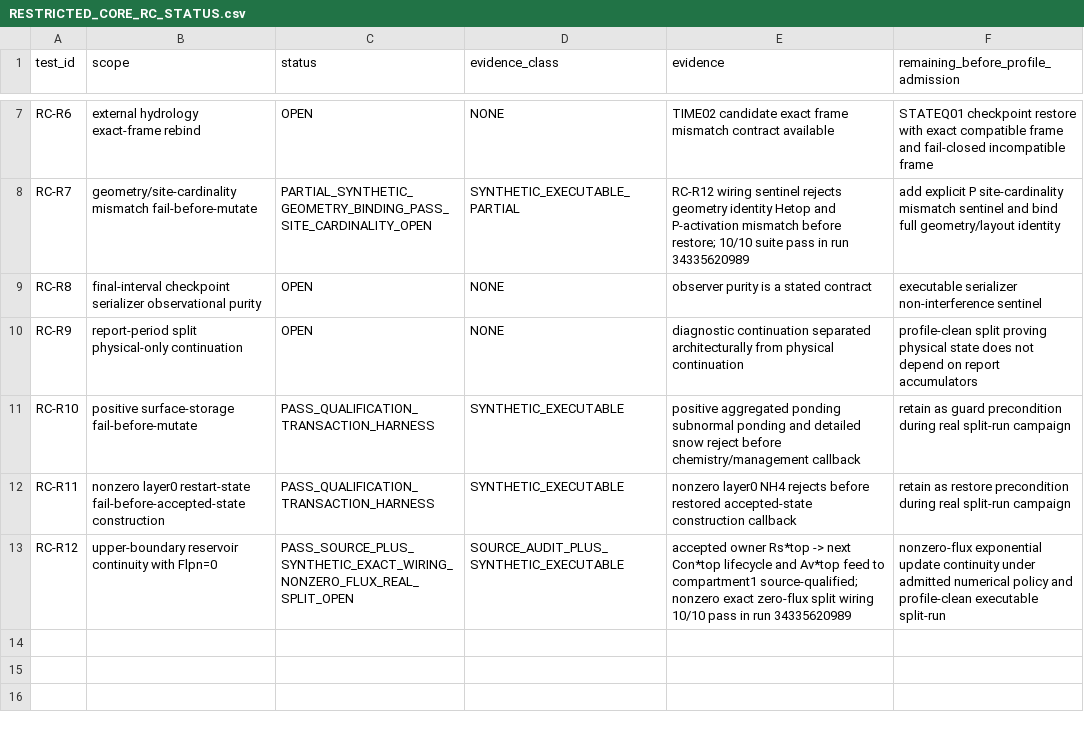
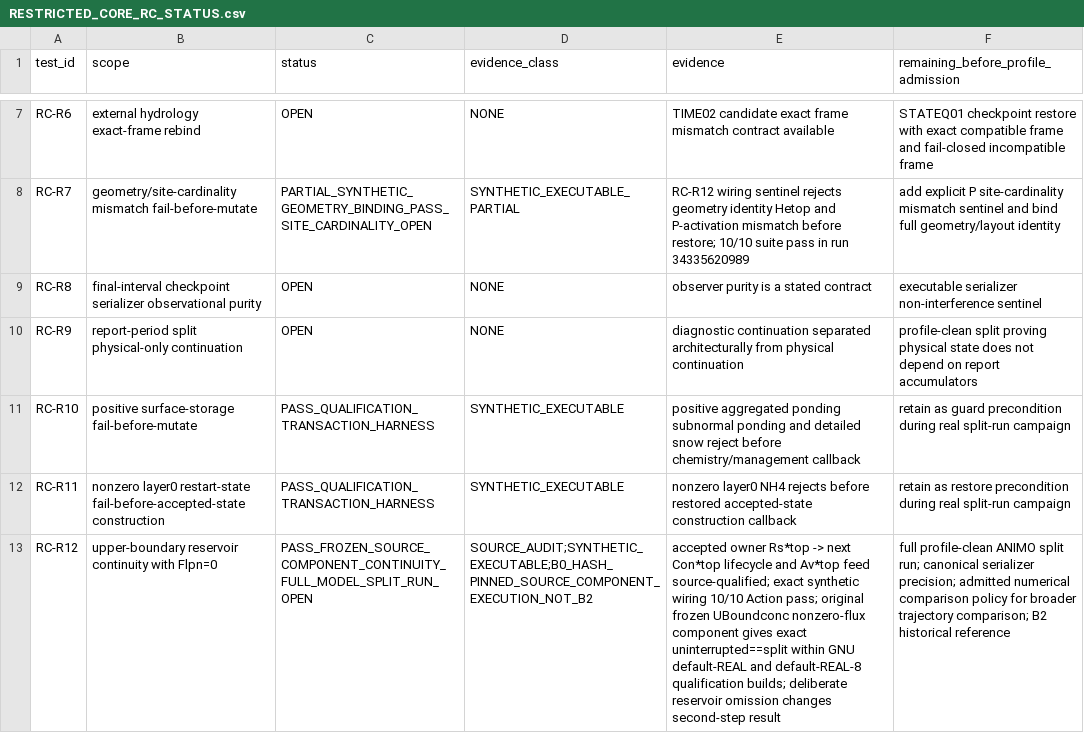
Before and after one commit to abhedwig-cell/ANIMO5, a CSV file: integration/animo-state/RESTRICTED_CORE_RC_STATUS.csv, drawn as a sheet; only a part is shown, gaps mark what is left out; the diff names each change by its address in the sheet, - before the commit and + after, or states it on an @@ line.

Commit message:
status(ANIMO-STATEQ01): add frozen-source RC-R12 component evidence

```diff
--- a/integration/animo-state/RESTRICTED_CORE_RC_STATUS.csv
+++ b/integration/animo-state/RESTRICTED_CORE_RC_STATUS.csv
-C13 (status): PASS_SOURCE_PLUS_SYNTHETIC_EXACT_WIRING_NONZERO_FLUX_REAL_SPLIT_OPEN
+C13 (status): PASS_FROZEN_SOURCE_COMPONENT_CONTINUITY_FULL_MODEL_SPLIT_RUN_OPEN
-D13 (evidence_class): SOURCE_AUDIT_PLUS_SYNTHETIC_EXECUTABLE
+D13 (evidence_class): SOURCE_AUDIT;SYNTHETIC_EXECUTABLE;B0_HASH_PINNED_SOURCE_COMPONENT_EXECUTION_NOT_B2
-E13 (evidence): …Av*top feed to compartment1 source-qualified; nonzero exact zero-flux split wiring 10/10 pass in run 34335620989
+E13 (evidence): …Av*top feed source-qualified; exact synthetic wiring 10/10 Action pass; original frozen UBoundconc nonzero-flux component gives exact uninterrupted==split within GNU default-REAL and default-REAL-8 qualification builds; deliberate reservoir omission changes second-step result
-F13: nonzero-flux exponential update continuity under admitted numerical policy and profile-clean executable split-run
+F13: full profile-clean ANIMO split run; canonical serializer precision; admitted numerical comparison policy for broader trajectory comparison; B2 historical reference
```
